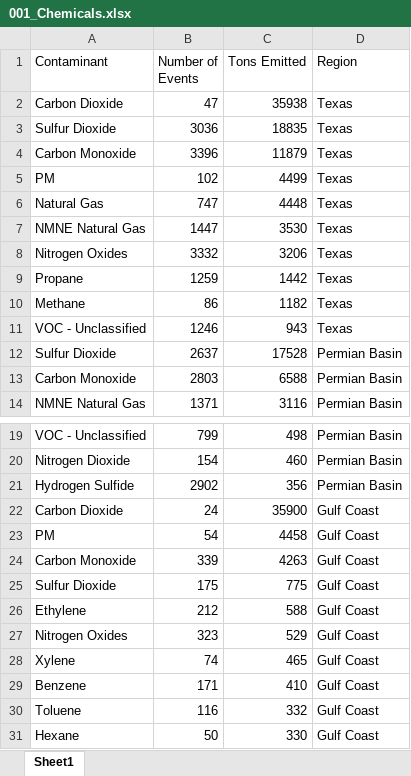
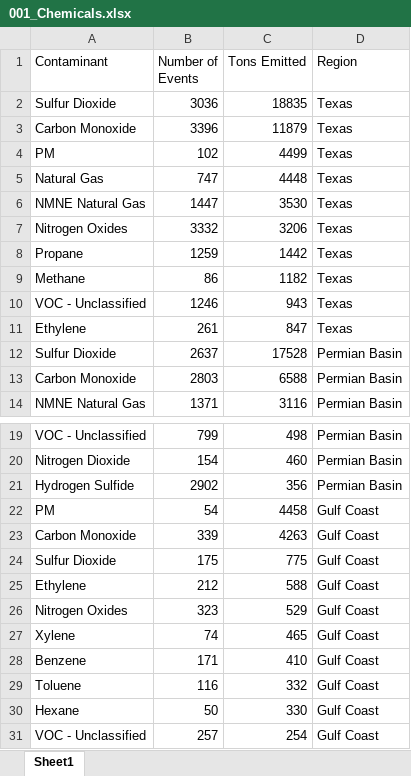
Before and after one commit to hkkelderman/EIP-STEERS-2019, an Excel workbook: 001_Chemicals.xlsx, sheet Sheet1, drawn as a sheet; only a part is shown, gaps mark what is left out; values as stored, in another font and other column widths than the file's, no borders; removed rows and columns are numbered as before the commit, all else as after; the diff names each change by its address in the sheet, - before the commit and + after, or states it on an @@ line.

```diff
--- a/001_Chemicals.xlsx (sheet Sheet1)
+++ b/001_Chemicals.xlsx (sheet Sheet1)
-row 2: Carbon Dioxide | 47 | 35938 | Texas
+row 11: Ethylene | 261 | 847 | Texas
-row 22: Carbon Dioxide | 24 | 35900 | Gulf Coast
+row 31: VOC - Unclassified | 257 | 254 | Gulf Coast
```
Also changed, not shown: 002_Contaminants.xlsx, 003_Emissions.xlsx, 3 other files.
